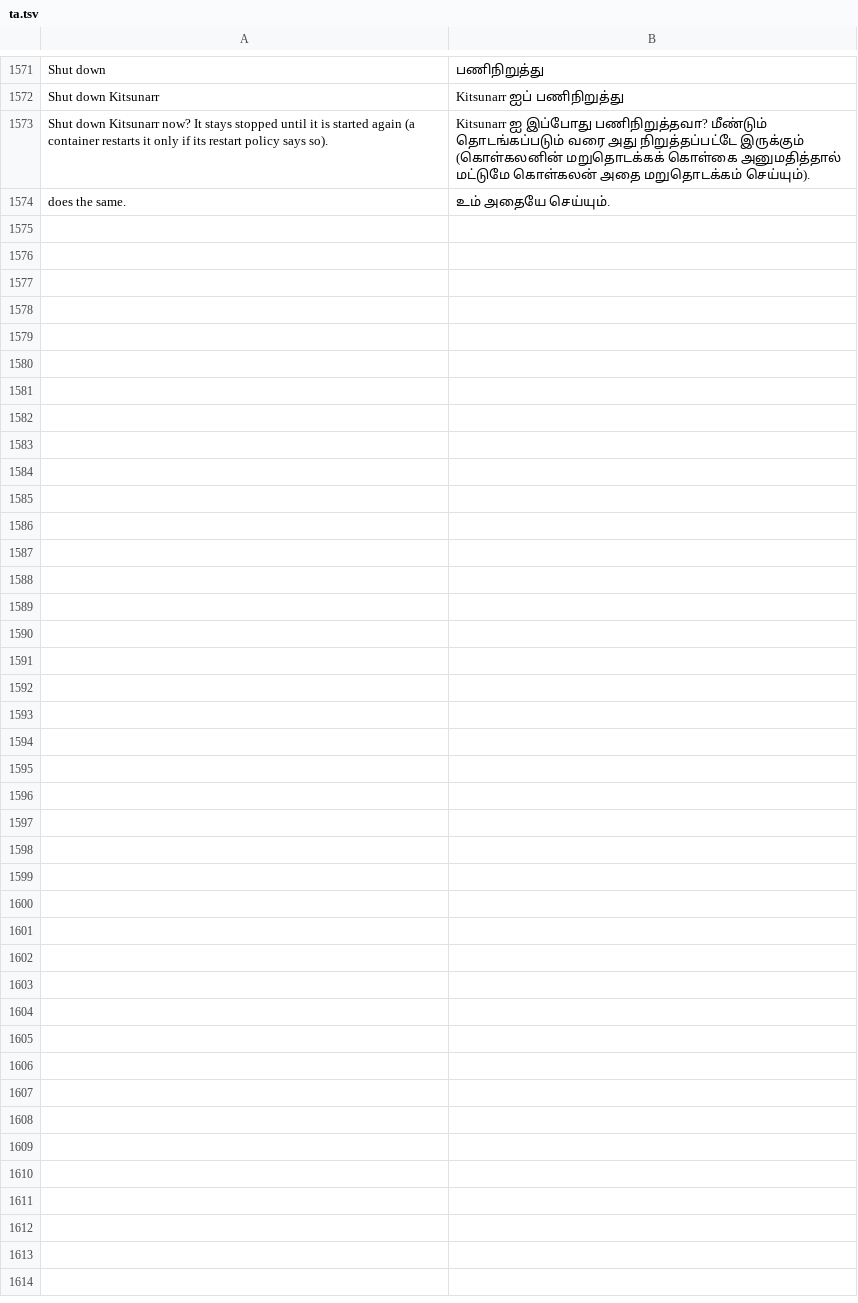
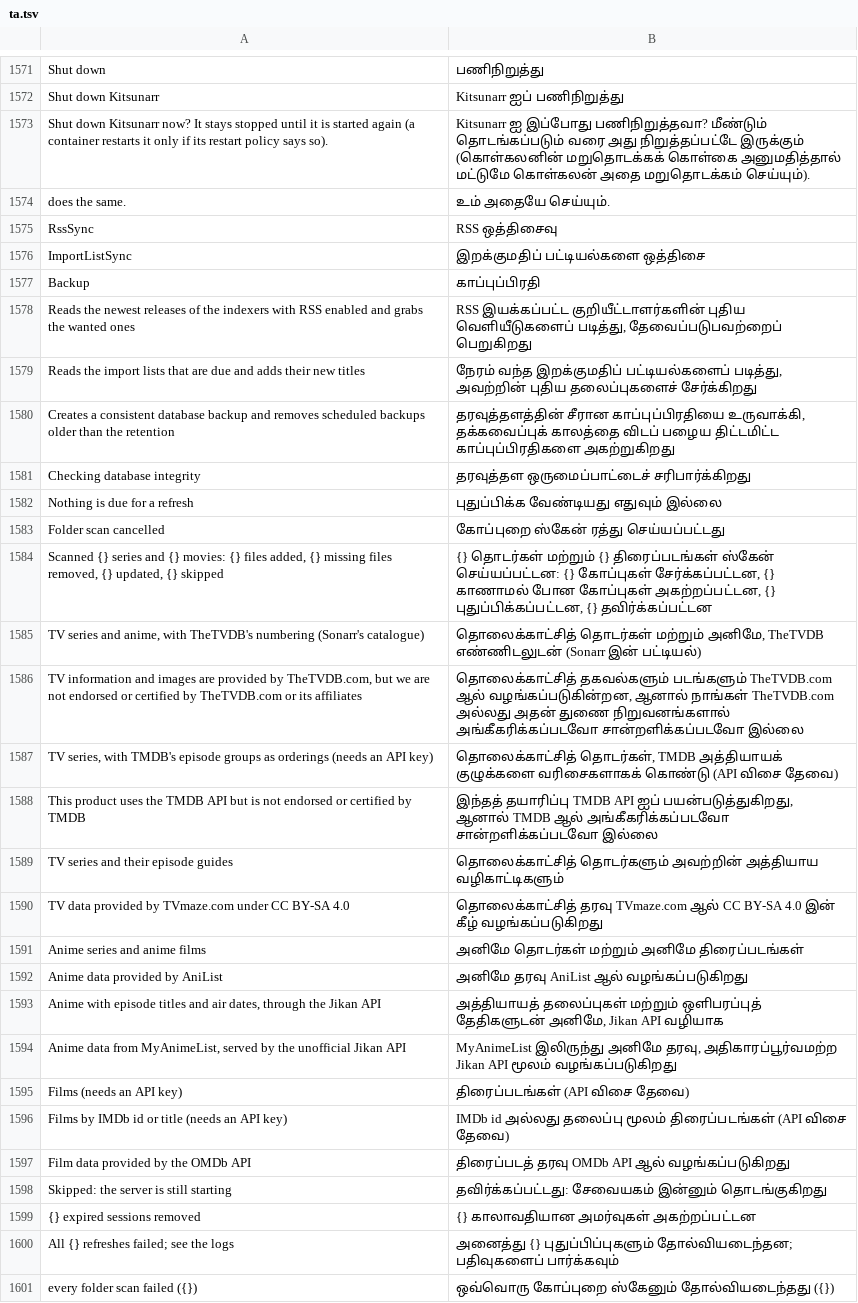
Before and after one commit to KvasFan/Kitsunarr, a TSV file: crates/kitsunarr-web/translations/ta.tsv, drawn as a sheet; only a part is shown, gaps mark what is left out.

```diff
--- a/crates/kitsunarr-web/translations/ta.tsv
+++ b/crates/kitsunarr-web/translations/ta.tsv
@@ -1574 +1574,28 @@ Shut down Kitsunarr now? It stays stopped until it is started again (a container
 does the same.	உம் அதையே செய்யும்.
+RssSync	RSS ஒத்திசைவு
+ImportListSync	இறக்குமதிப் பட்டியல்களை ஒத்திசை
+Backup	காப்புப்பிரதி
+Reads the newest releases of the indexers with RSS enabled and grabs the wanted ones	RSS இயக்கப்பட்ட குறியீட்டாளர்களின் புதிய வெளியீடுகளைப் படித்து, தேவைப்படுபவற்றைப் பெறுகிறது
+Reads the import lists that are due and adds their new titles	நேரம் வந்த இறக்குமதிப் பட்டியல்களைப் படித்து, அவற்றின் புதிய தலைப்புகளைச் சேர்க்கிறது
+Creates a consistent database backup and removes scheduled backups older than the retention	தரவுத்தளத்தின் சீரான காப்புப்பிரதியை உருவாக்கி, தக்கவைப்புக் காலத்தை விடப் பழைய திட்டமிட்ட காப்புப்பிரதிகளை அகற்றுகிறது
+Checking database integrity	தரவுத்தள ஒருமைப்பாட்டைச் சரிபார்க்கிறது
+Nothing is due for a refresh	புதுப்பிக்க வேண்டியது எதுவும் இல்லை
+Folder scan cancelled	கோப்புறை ஸ்கேன் ரத்து செய்யப்பட்டது
+Scanned {} series and {} movies: {} files added, {} missing files removed, {} updated, {} skipped	{} தொடர்கள் மற்றும் {} திரைப்படங்கள் ஸ்கேன் செய்யப்பட்டன: {} கோப்புகள் சேர்க்கப்பட்டன, {} காணாமல் போன கோப்புகள் அகற்றப்பட்டன, {} புதுப்பிக்கப்பட்டன, {} தவிர்க்கப்பட்டன
+TV series and anime, with TheTVDB's numbering (Sonarr's catalogue)	தொலைக்காட்சித் தொடர்கள் மற்றும் அனிமே, TheTVDB எண்ணிடலுடன் (Sonarr இன் பட்டியல்)
+TV information and images are provided by TheTVDB.com, but we are not endorsed or certified by TheTVDB.com or its affiliates	தொலைக்காட்சித் தகவல்களும் படங்களும் TheTVDB.com ஆல் வழங்கப்படுகின்றன, ஆனால் நாங்கள் TheTVDB.com அல்லது அதன் துணை நிறுவனங்களால் அங்கீகரிக்கப்படவோ சான்றளிக்கப்படவோ இல்லை
+TV series, with TMDB's episode groups as orderings (needs an API key)	தொலைக்காட்சித் தொடர்கள், TMDB அத்தியாயக் குழுக்களை வரிசைகளாகக் கொண்டு (API விசை தேவை)
+This product uses the TMDB API but is not endorsed or certified by TMDB	இந்தத் தயாரிப்பு TMDB API ஐப் பயன்படுத்துகிறது, ஆனால் TMDB ஆல் அங்கீகரிக்கப்படவோ சான்றளிக்கப்படவோ இல்லை
+TV series and their episode guides	தொலைக்காட்சித் தொடர்களும் அவற்றின் அத்தியாய வழிகாட்டிகளும்
+TV data provided by TVmaze.com under CC BY-SA 4.0	தொலைக்காட்சித் தரவு TVmaze.com ஆல் CC BY-SA 4.0 இன் கீழ் வழங்கப்படுகிறது
+Anime series and anime films	அனிமே தொடர்கள் மற்றும் அனிமே திரைப்படங்கள்
+Anime data provided by AniList	அனிமே தரவு AniList ஆல் வழங்கப்படுகிறது
+Anime with episode titles and air dates, through the Jikan API	அத்தியாயத் தலைப்புகள் மற்றும் ஒளிபரப்புத் தேதிகளுடன் அனிமே, Jikan API வழியாக
+Anime data from MyAnimeList, served by the unofficial Jikan API	MyAnimeList இலிருந்து அனிமே தரவு, அதிகாரப்பூர்வமற்ற Jikan API மூலம் வழங்கப்படுகிறது
+Films (needs an API key)	திரைப்படங்கள் (API விசை தேவை)
+Films by IMDb id or title (needs an API key)	IMDb id அல்லது தலைப்பு மூலம் திரைப்படங்கள் (API விசை தேவை)
+Film data provided by the OMDb API	திரைப்படத் தரவு OMDb API ஆல் வழங்கப்படுகிறது
+Skipped: the server is still starting	தவிர்க்கப்பட்டது: சேவையகம் இன்னும் தொடங்குகிறது
+{} expired sessions removed	{} காலாவதியான அமர்வுகள் அகற்றப்பட்டன
+All {} refreshes failed; see the logs	அனைத்து {} புதுப்பிப்புகளும் தோல்வியடைந்தன; பதிவுகளைப் பார்க்கவும்
+every folder scan failed ({})	ஒவ்வொரு கோப்புறை ஸ்கேனும் தோல்வியடைந்தது ({})
```
Also changed, not shown: crates/kitsunarr-web/translations/bg.tsv, crates/kitsunarr-web/translations/bn.tsv, 41 other files.
